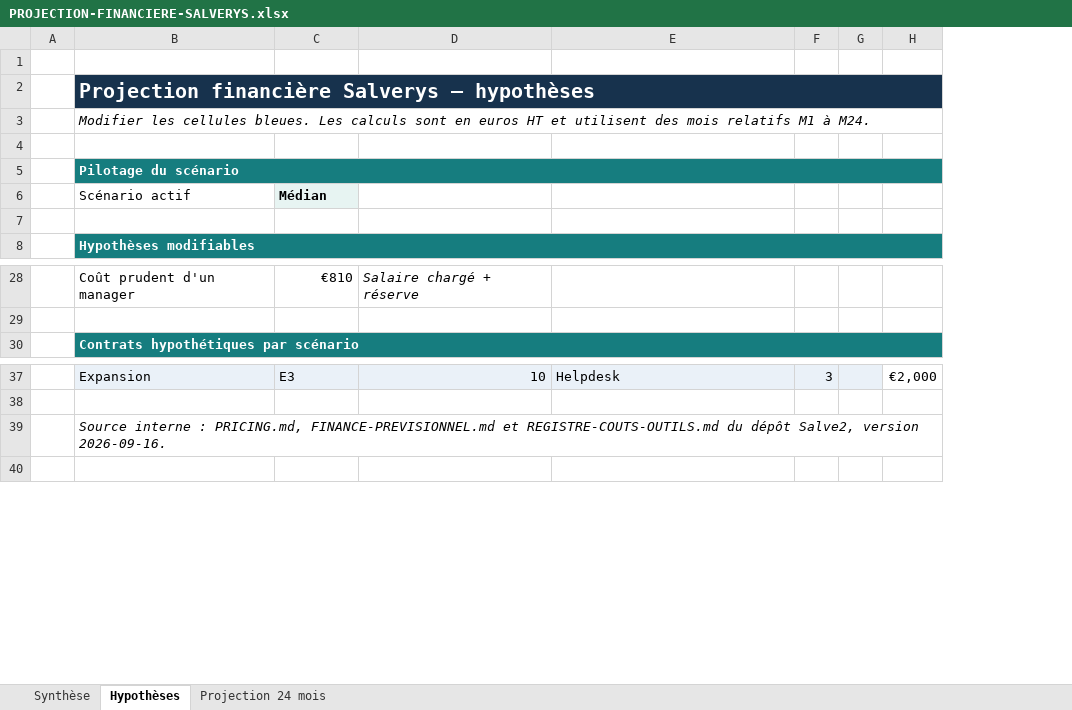
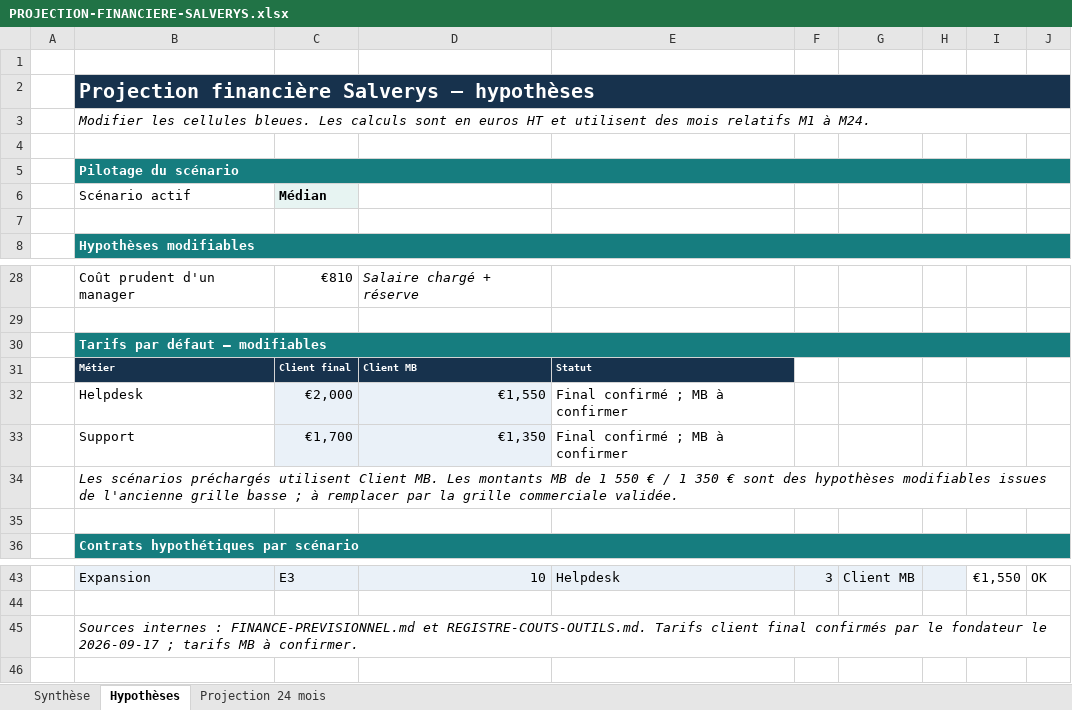
Before and after one commit to valerienvalerien/Salve2, an Excel workbook: 01-Strategie-Offre/PROJECTION-FINANCIERE-SALVERYS.xlsx, sheet Hypothèses, drawn as a sheet; only a part is shown, gaps mark what is left out; values as stored, in another font and other column widths than the file's, no borders; conditional formats not drawn; removed rows and columns are numbered as before the commit, all else as after; the diff names each change by its address in the sheet, - before the commit and + after, or states it on an @@ line.

Commit message:
Ajoute le choix du canal tarifaire au prévisionnel

```diff
--- a/01-Strategie-Offre/PROJECTION-FINANCIERE-SALVERYS.xlsx (sheet Hypothèses)
+++ b/01-Strategie-Offre/PROJECTION-FINANCIERE-SALVERYS.xlsx (sheet Hypothèses)
-column G, empty
-column H, row 37: €2,000
+column G, row 43: Client MB
+column H, empty
+column I, row 43: €1,550
+column J, row 43: OK
+row 30:  | Tarifs par défaut — modifiables
+row 31:  | Métier | Client final | Client MB | Statut
+row 32:  | Helpdesk | €2,000 | €1,550 | Final confirmé ; MB à confirmer
+row 33:  | Support | €1,700 | €1,350 | Final confirmé ; MB à confirmer
+row 34:  | Les scénarios préchargés utilisent Client MB. Les montants MB de 1 550 € / 1 350 € sont des hypothèses modifiables issues de l'ancienne grille basse ; à remplacer par la grille commerciale validée.
+row 35: (empty)
-B45: Source interne : PRICING.md, FINANCE-PREVISIONNEL.md et REGISTRE-COUTS-OUTILS.md du dépôt Salve2, version 2026-09-16.
+B45: Sources internes : FINANCE-PREVISIONNEL.md et REGISTRE-COUTS-OUTILS.md. Tarifs client final confirmés par le fondateur le 2026-09-17 ; tarifs MB à confirmer.
```
Also changed, not shown: sheet Projection 24 mois, sheet Synthèse, formulas that keep their value, charts or pictures.
